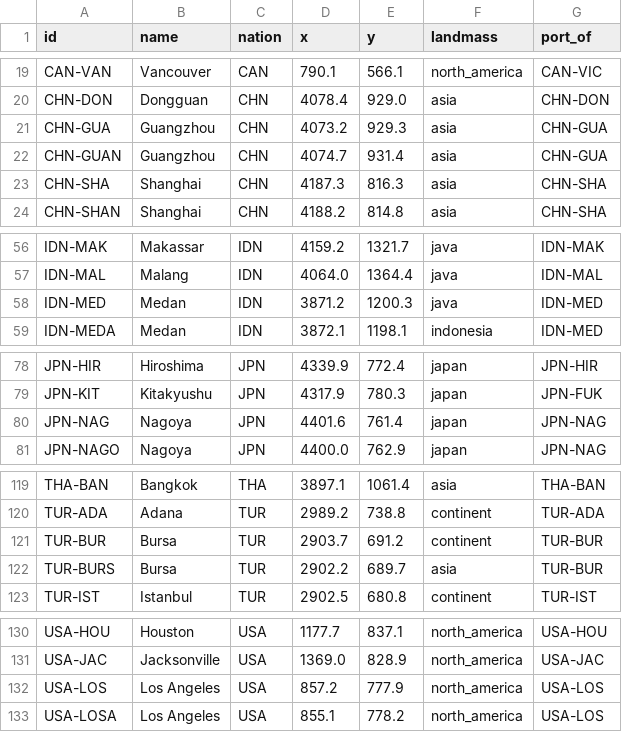
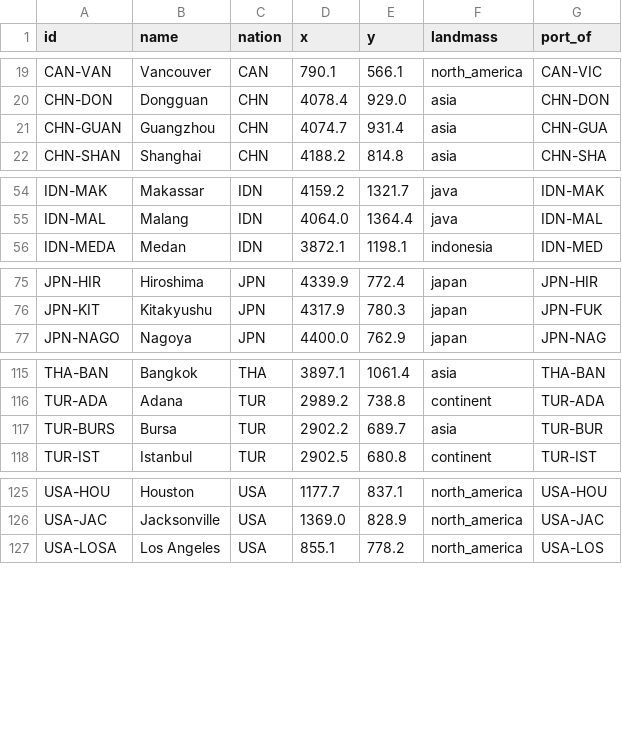
Before and after one commit to Arturstriker3/game-godot, a CSV file: data/definitions/scenario/ports.csv, drawn as a sheet; only a part is shown, gaps mark what is left out; the diff covers the shown part only; the diff names each change by its address in the sheet, - before the commit and + after, or states it on an @@ line.

```diff
--- a/data/definitions/scenario/ports.csv
+++ b/data/definitions/scenario/ports.csv
-row 21: CHN-GUA | Guangzhou | CHN | 4073.2 | 929.3 | asia | CHN-GUA
-row 23: CHN-SHA | Shanghai | CHN | 4187.3 | 816.3 | asia | CHN-SHA
-row 58: IDN-MED | Medan | IDN | 3871.2 | 1200.3 | java | IDN-MED
-row 80: JPN-NAG | Nagoya | JPN | 4401.6 | 761.4 | japan | JPN-NAG
-row 121: TUR-BUR | Bursa | TUR | 2903.7 | 691.2 | continent | TUR-BUR
-row 132: USA-LOS | Los Angeles | USA | 857.2 | 777.9 | north_america | USA-LOS
```
Also changed, not shown: 1 removed row elsewhere in this file, data/definitions/i18n/i18n.csv, data/definitions/world/out/i18n.csv, 8 other files.
